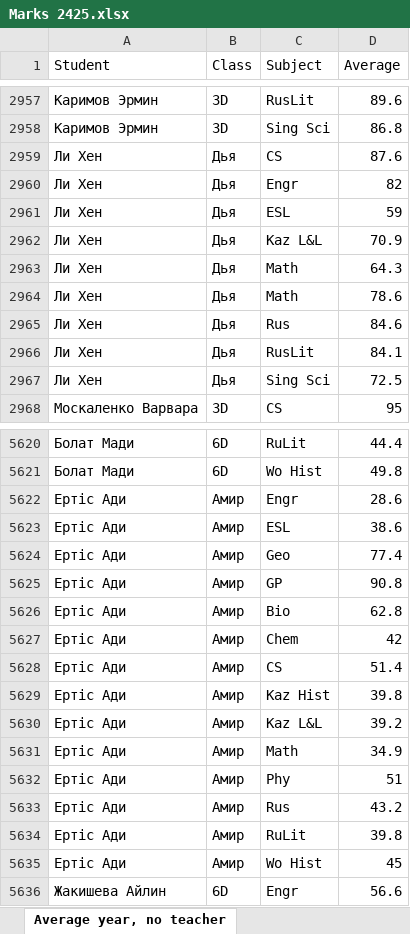
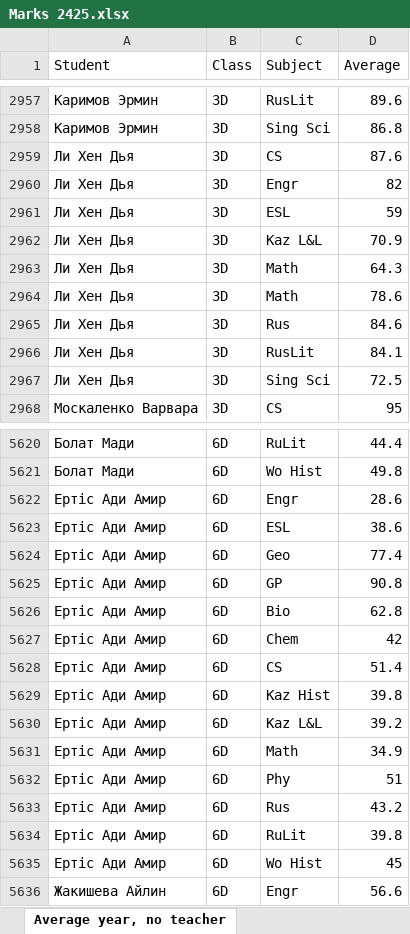
Before and after one commit to gagafik/graphs, an Excel workbook: Marks 2425.xlsx, sheet Average year, no teacher, drawn as a sheet; only a part is shown, gaps mark what is left out; values as stored, in another font and other column widths than the file's, no borders; table styles not drawn; the diff covers the shown part only; the diff names each change by its address in the sheet, - before the commit and + after, or states it on an @@ line.

Commit message:
Add files via upload

```diff
--- a/Marks 2425.xlsx (sheet Average year, no teacher)
+++ b/Marks 2425.xlsx (sheet Average year, no teacher)
-A2959:A2967 (Student): Ли Хен
+A2959:A2967 (Student): Ли Хен Дья
-B2959:B2967 (Class): Дья
+B2959:B2967 (Class): 3D
-A5622:A5635 (Student): Ертіс Ади
+A5622:A5635 (Student): Ертіс Ади Амир
-B5622:B5635 (Class): Амир
+B5622:B5635 (Class): 6D
```
Also changed, not shown: 22 edited cells elsewhere in this sheet.
